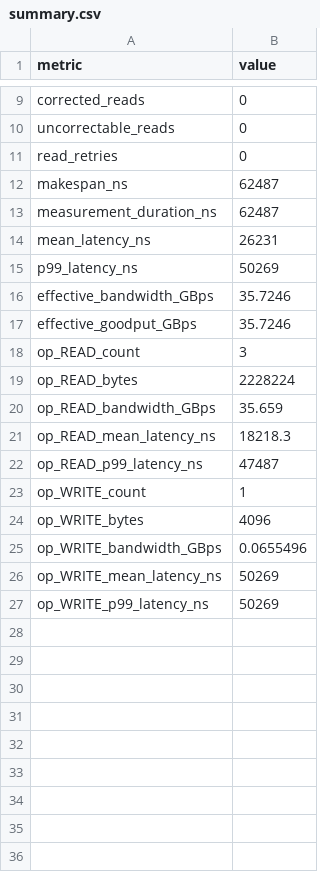
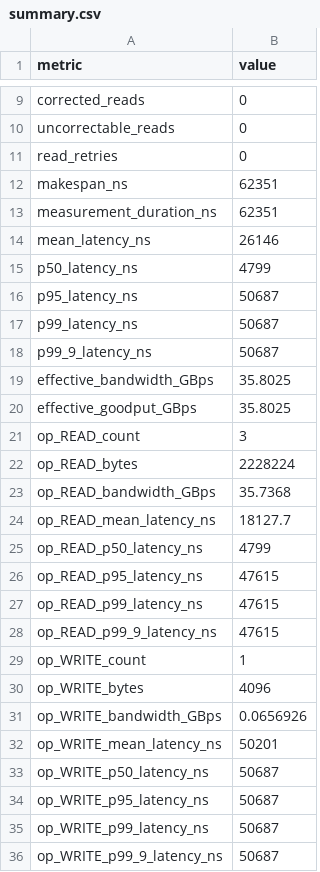
Before and after one commit to litao1991/hbfsim, a CSV file: results/summary.csv, drawn as a sheet; only a part is shown, gaps mark what is left out.

```diff
--- a/results/summary.csv
+++ b/results/summary.csv
@@ -11,17 +11,26 @@ uncorrectable_reads,0
 read_retries,0
-makespan_ns,62487
-measurement_duration_ns,62487
-mean_latency_ns,26231
-p99_latency_ns,50269
-effective_bandwidth_GBps,35.7246
-effective_goodput_GBps,35.7246
+makespan_ns,62351
+measurement_duration_ns,62351
+mean_latency_ns,26146
+p50_latency_ns,4799
+p95_latency_ns,50687
+p99_latency_ns,50687
+p99_9_latency_ns,50687
+effective_bandwidth_GBps,35.8025
+effective_goodput_GBps,35.8025
 op_READ_count,3
 op_READ_bytes,2228224
-op_READ_bandwidth_GBps,35.659
-op_READ_mean_latency_ns,18218.3
-op_READ_p99_latency_ns,47487
+op_READ_bandwidth_GBps,35.7368
+op_READ_mean_latency_ns,18127.7
+op_READ_p50_latency_ns,4799
+op_READ_p95_latency_ns,47615
+op_READ_p99_latency_ns,47615
+op_READ_p99_9_latency_ns,47615
 op_WRITE_count,1
 op_WRITE_bytes,4096
-op_WRITE_bandwidth_GBps,0.0655496
-op_WRITE_mean_latency_ns,50269
-op_WRITE_p99_latency_ns,50269
+op_WRITE_bandwidth_GBps,0.0656926
+op_WRITE_mean_latency_ns,50201
+op_WRITE_p50_latency_ns,50687
+op_WRITE_p95_latency_ns,50687
+op_WRITE_p99_latency_ns,50687
+op_WRITE_p99_9_latency_ns,50687
```
Also changed, not shown: results/flint_like/plane_utilization.csv, results/flint_like/summary.csv, 53 other files.
